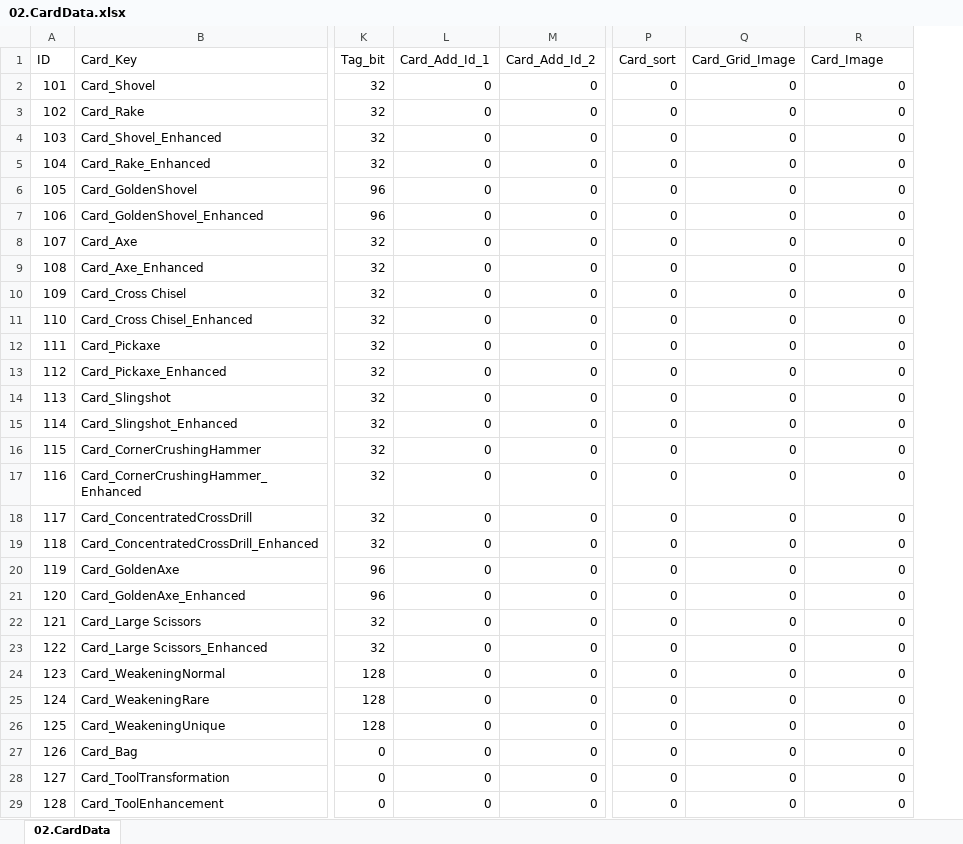
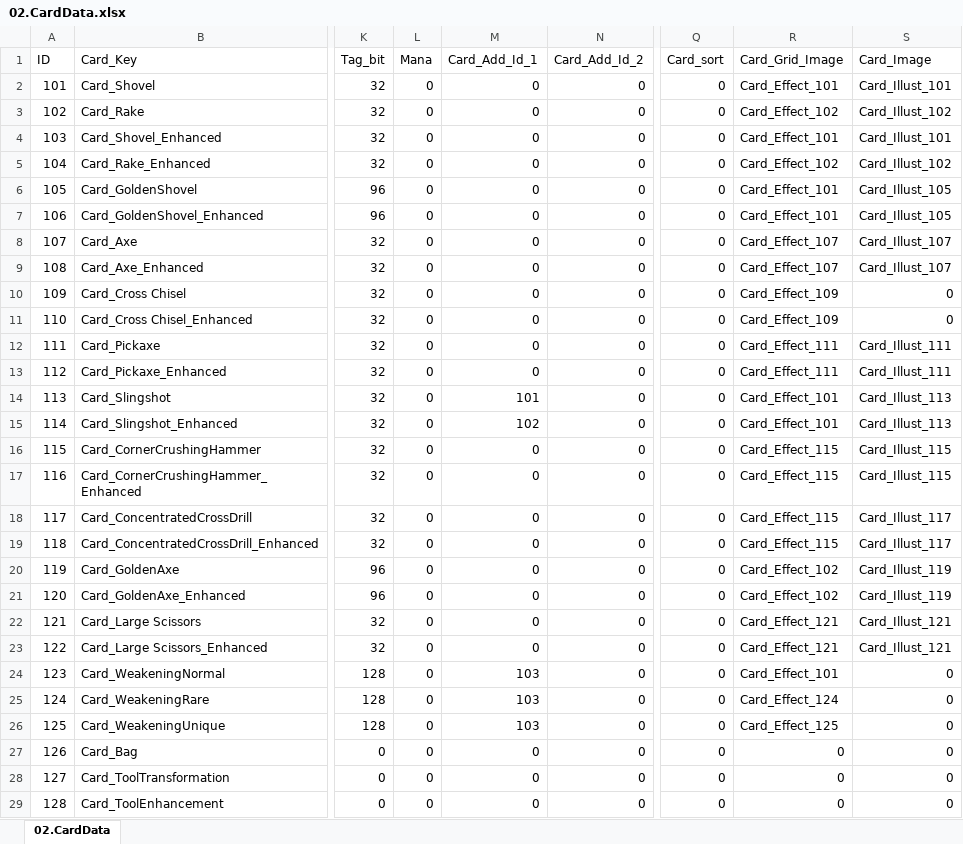
Before and after one commit to kauthor/FluffyDisdog, an Excel workbook: Plan/Table/LiveData/02.CardData.xlsx, sheet 02.CardData, drawn as a sheet; only a part is shown, gaps mark what is left out; values as stored, in another font and other column widths than the file's, no borders; addresses are those after the commit; the diff covers the shown part only; the diff names each change by its address in the sheet, - before the commit and + after, or states it on an @@ line.

```diff
--- a/Plan/Table/LiveData/02.CardData.xlsx (sheet 02.CardData)
+++ b/Plan/Table/LiveData/02.CardData.xlsx (sheet 02.CardData)
+column L (Mana), rows 2-29: all 0
-R2 (Card_Grid_Image): 0
+R2 (Card_Grid_Image): Card_Effect_101
-S2 (Card_Image): 0
+S2 (Card_Image): Card_Illust_101
-R3 (Card_Grid_Image): 0
+R3 (Card_Grid_Image): Card_Effect_102
-S3 (Card_Image): 0
+S3 (Card_Image): Card_Illust_102
-R4 (Card_Grid_Image): 0
+R4 (Card_Grid_Image): Card_Effect_101
-S4 (Card_Image): 0
+S4 (Card_Image): Card_Illust_101
-R5 (Card_Grid_Image): 0
+R5 (Card_Grid_Image): Card_Effect_102
-S5 (Card_Image): 0
+S5 (Card_Image): Card_Illust_102
-R6:R7 (Card_Grid_Image): 0
+R6:R7 (Card_Grid_Image): Card_Effect_101
-S6:S7 (Card_Image): 0
+S6:S7 (Card_Image): Card_Illust_105
-R8:R9 (Card_Grid_Image): 0
+R8:R9 (Card_Grid_Image): Card_Effect_107
-S8:S9 (Card_Image): 0
+S8:S9 (Card_Image): Card_Illust_107
-R10:R11 (Card_Grid_Image): 0
+R10:R11 (Card_Grid_Image): Card_Effect_109
-R12:R13 (Card_Grid_Image): 0
+R12:R13 (Card_Grid_Image): Card_Effect_111
-S12:S13 (Card_Image): 0
+S12:S13 (Card_Image): Card_Illust_111
-M14 (Card_Add_Id_1): 0
+M14 (Card_Add_Id_1): 101
-R14:R15 (Card_Grid_Image): 0
+R14:R15 (Card_Grid_Image): Card_Effect_101
-S14:S15 (Card_Image): 0
+S14:S15 (Card_Image): Card_Illust_113
-M15 (Card_Add_Id_1): 0
+M15 (Card_Add_Id_1): 102
-R16:R19 (Card_Grid_Image): 0
+R16:R19 (Card_Grid_Image): Card_Effect_115
-S16:S17 (Card_Image): 0
+S16:S17 (Card_Image): Card_Illust_115
-S18:S19 (Card_Image): 0
+S18:S19 (Card_Image): Card_Illust_117
-R20:R21 (Card_Grid_Image): 0
+R20:R21 (Card_Grid_Image): Card_Effect_102
-S20:S21 (Card_Image): 0
+S20:S21 (Card_Image): Card_Illust_119
-R22:R23 (Card_Grid_Image): 0
+R22:R23 (Card_Grid_Image): Card_Effect_121
-S22:S23 (Card_Image): 0
+S22:S23 (Card_Image): Card_Illust_121
-M24:M26 (Card_Add_Id_1): 0
+M24:M26 (Card_Add_Id_1): 103
-R24 (Card_Grid_Image): 0
+R24 (Card_Grid_Image): Card_Effect_101
-R25 (Card_Grid_Image): 0
+R25 (Card_Grid_Image): Card_Effect_124
-R26 (Card_Grid_Image): 0
+R26 (Card_Grid_Image): Card_Effect_125
```
Also changed, not shown: 58 added rows and 26 edited cells elsewhere in this sheet, Plan/Table/LiveData/03.RelicData.xlsx, Plan/Table/룬테리아 데이터 테이블.xlsm, 6 other files.
